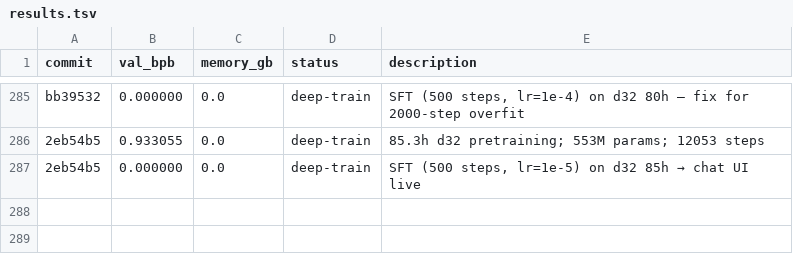
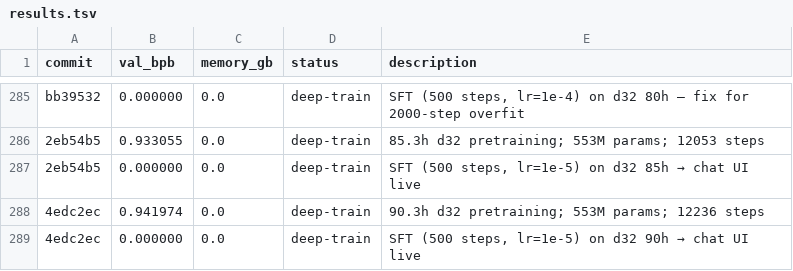
Before and after one commit to ashish-sadh/autoresearch, a TSV file: results.tsv, drawn as a sheet; only a part is shown, gaps mark what is left out.

```diff
--- a/results.tsv
+++ b/results.tsv
@@ -287 +287,3 @@ bb39532	0.000000	0.0	deep-train	SFT (500 steps, lr=1e-4) on d32 80h — fix for
 2eb54b5	0.000000	0.0	deep-train	SFT (500 steps, lr=1e-5) on d32 85h → chat UI live
+4edc2ec	0.941974	0.0	deep-train	90.3h d32 pretraining; 553M params; 12236 steps
+4edc2ec	0.000000	0.0	deep-train	SFT (500 steps, lr=1e-5) on d32 90h → chat UI live
```
Also changed, not shown: 8 other files.
